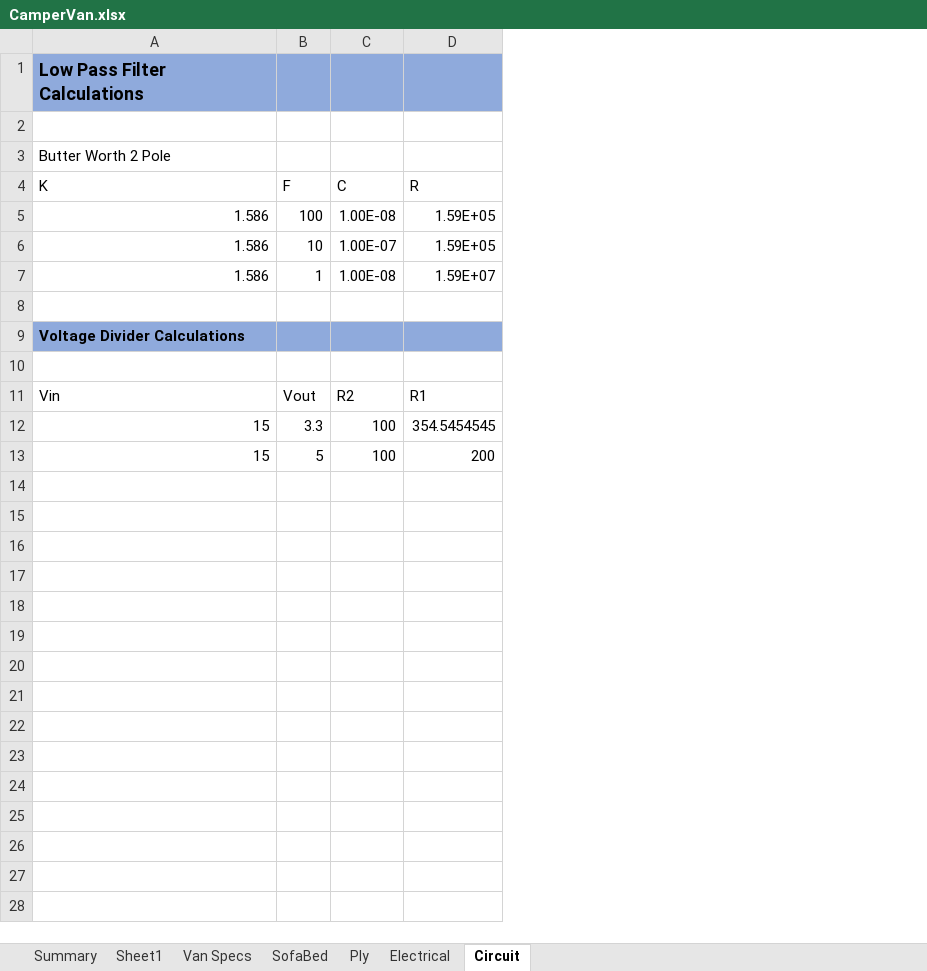
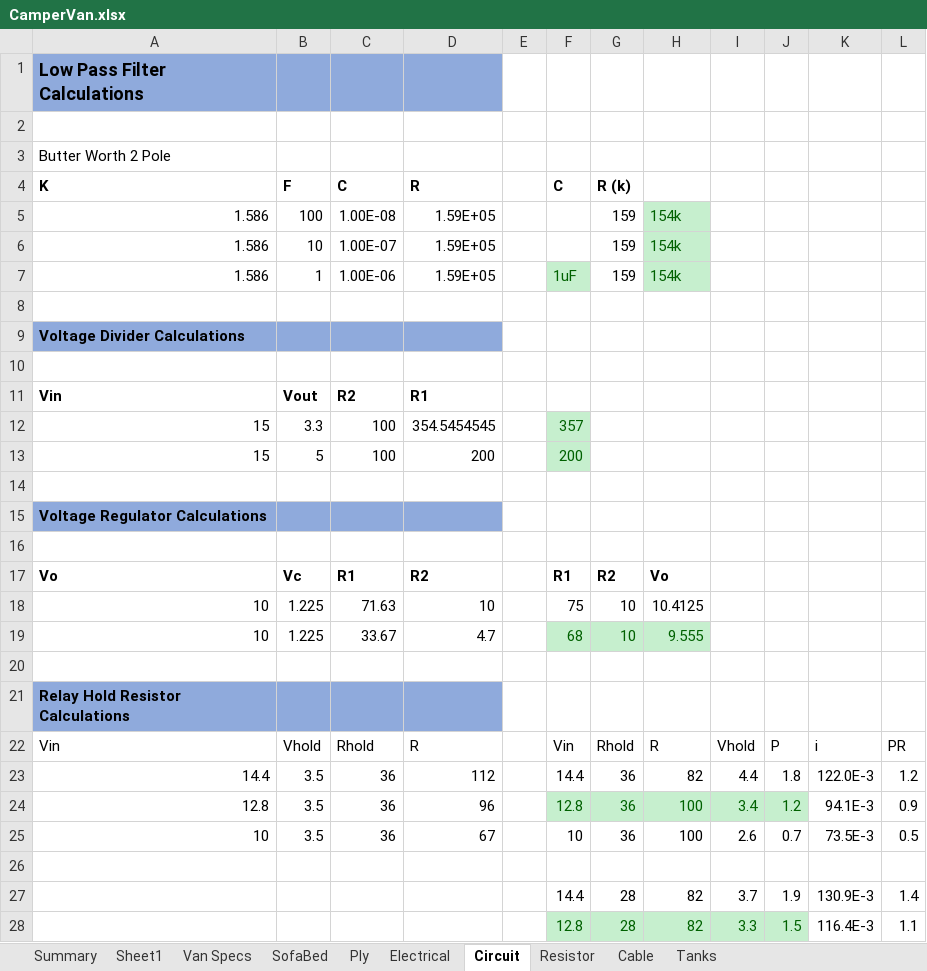
Before and after one commit to akladnig/CamperVan, an Excel workbook: CamperVan.xlsx, sheet Circuit, drawn as a sheet; only a part is shown; values as stored, in another font and other column widths than the file's, no borders; the diff covers the shown part only; the diff names each change by its address in the sheet, - before the commit and + after, or states it on an @@ line.

Commit message:
updated

```diff
--- a/CamperVan.xlsx (sheet Circuit)
+++ b/CamperVan.xlsx (sheet Circuit)
+sheet tab: Resistor
+sheet tab: Cable
+sheet tab: Tanks
+column E, empty
+column F (C), rows 7-13: 1uF |  |  |  |  | 357 | 200
+column G (R (k)), rows 5-7: all 159
+column H, rows 5-7: all 154k
+column I, empty
+column J, empty
+column K, empty
+column L, empty
-A4:D4 bold: off
+A4:D4 bold: on
-C7 (C): 1.00E-08
+C7 (C): 1.00E-06
-D7 (R): 1.59E+07
+D7 (R): 1.59E+05
-A11:D11 bold: off
+A11:D11 bold: on
+row 14: (empty)
+row 15: Voltage Regulator Calculations
+row 16: (empty)
+row 17: Vo | Vc | R1 | R2 |  | R1 | R2 | Vo
+row 18: 10 | 1.225 | 71.63 | 10 |  | 75 | 10 | 10.4125
+row 19: 10 | 1.225 | 33.67 | 4.7 |  | 68 | 10 | 9.555
+row 20: (empty)
+row 21: Relay Hold Resistor Calculations
+row 22: Vin | Vhold | Rhold | R |  | Vin | Rhold | R | Vhold | P | i | PR
+row 23: 14.4 | 3.5 | 36 | 112 |  | 14.4 | 36 | 82 | 4.4 | 1.8 | 122.0E-3 | 1.2
+row 24: 12.8 | 3.5 | 36 | 96 |  | 12.8 | 36 | 100 | 3.4 | 1.2 | 94.1E-3 | 0.9
+row 25: 10 | 3.5 | 36 | 67 |  | 10 | 36 | 100 | 2.6 | 0.7 | 73.5E-3 | 0.5
+row 26: (empty)
+row 27:  |  |  |  |  | 14.4 | 28 | 82 | 3.7 | 1.9 | 130.9E-3 | 1.4
+row 28:  |  |  |  |  | 12.8 | 28 | 82 | 3.3 | 1.5 | 116.4E-3 | 1.1
```
Also changed, not shown: 59 added rows elsewhere in this sheet.
